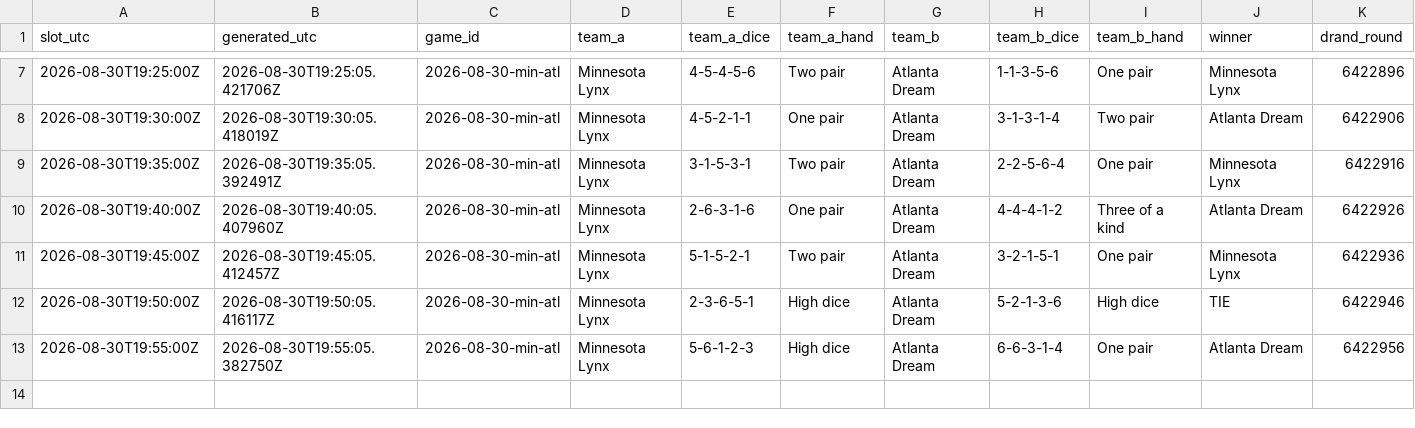
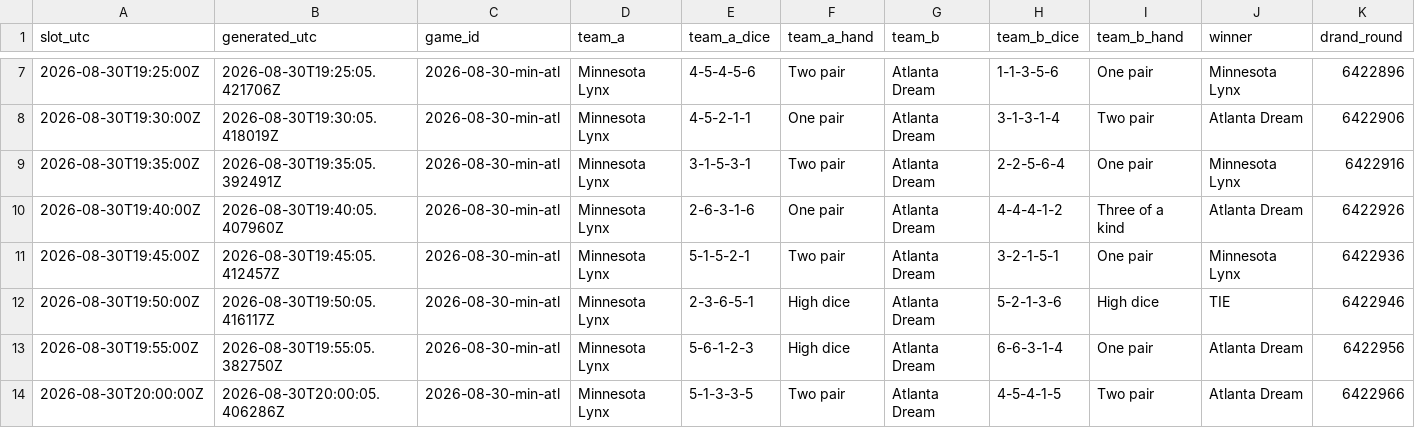
Before and after one commit to shabahren/wnba-dice-poker, a CSV file: data/2026-08-30-min-atl.csv, drawn as a sheet; only a part is shown, gaps mark what is left out; rows hold the shown columns only; the diff names each change by its address in the sheet, - before the commit and + after, or states it on an @@ line.

Commit message:
Add real-time Dice Poker result 2026-08-30 20:00 UTC

```diff
--- a/data/2026-08-30-min-atl.csv
+++ b/data/2026-08-30-min-atl.csv
+row 14: 2026-08-30T20:00:00Z | 2026-08-30T20:00:05.406286Z | 2026-08-30-min-atl | Minnesota Lynx | 5-1-3-3-5 | Two pair | Atlanta Dream | 4-5-4-1-5 | Two pair | Atlanta Dream | 6422966
```
